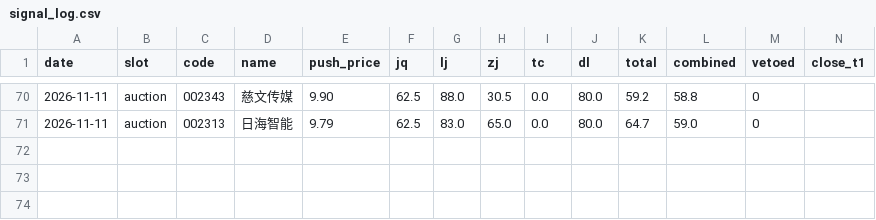
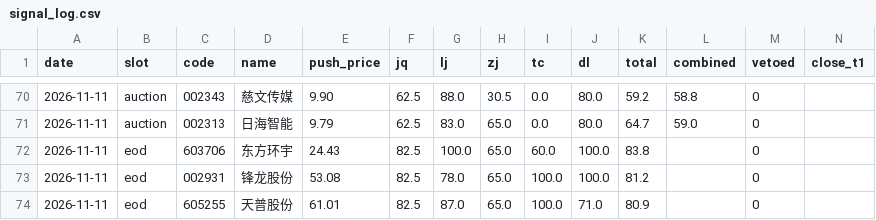
Before and after one commit to cyi1128/v6-public, a CSV file: data/signal_log.csv, drawn as a sheet; only a part is shown, gaps mark what is left out; rows hold the shown columns only; the diff names each change by its address in the sheet, - before the commit and + after, or states it on an @@ line.

Commit message:
chore: signal_log 追加 eod 3 条

```diff
--- a/data/signal_log.csv
+++ b/data/signal_log.csv
+row 72: 2026-11-11 | eod | 603706 | 东方环宇 | 24.43 | 82.5 | 100.0 | 65.0 | 60.0 | 100.0 | 83.8 |  | 0
+row 73: 2026-11-11 | eod | 002931 | 锋龙股份 | 53.08 | 82.5 | 78.0 | 65.0 | 100.0 | 100.0 | 81.2 |  | 0
+row 74: 2026-11-11 | eod | 605255 | 天普股份 | 61.01 | 82.5 | 87.0 | 65.0 | 100.0 | 71.0 | 80.9 |  | 0
```
